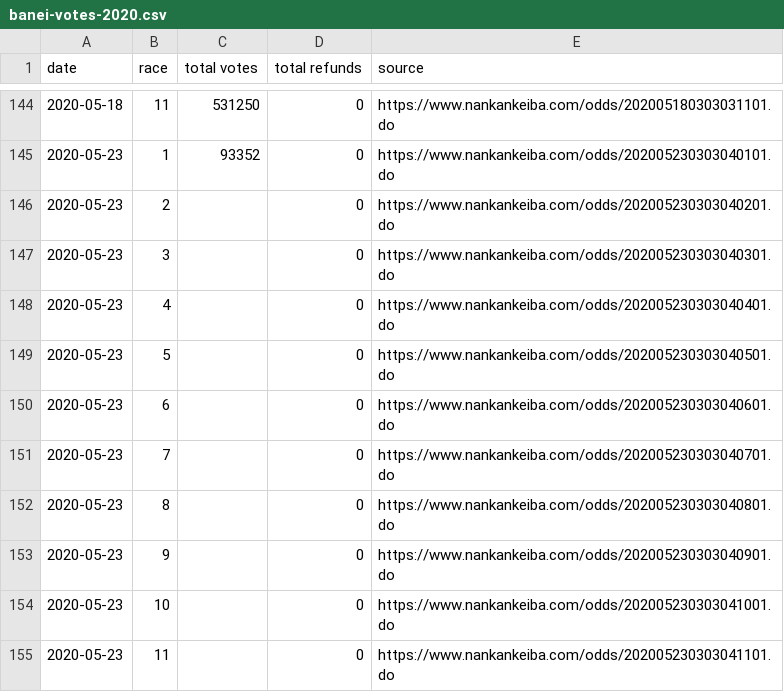
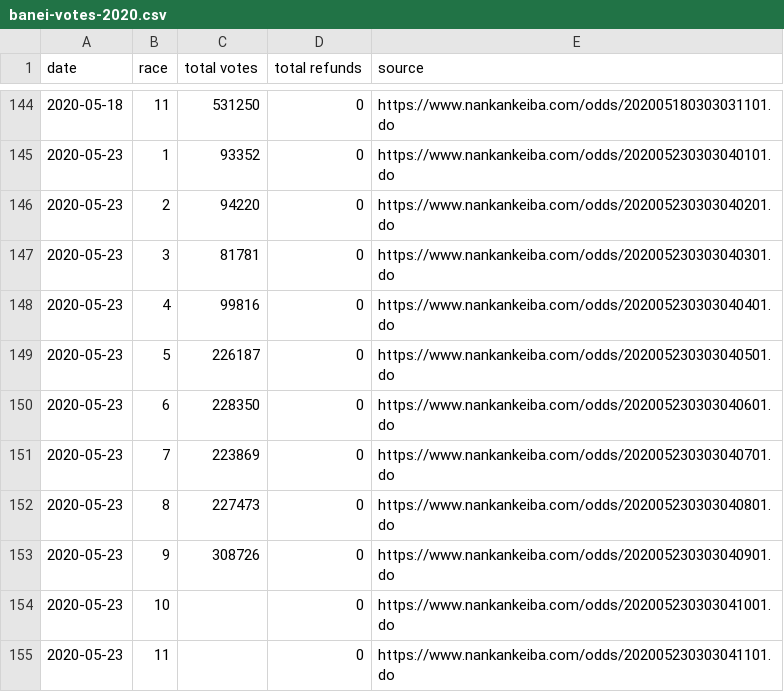
Before and after one commit to yuw/banei-votes, a CSV file: banei-votes-2020.csv, drawn as a sheet; only a part is shown, gaps mark what is left out.

Commit message:
1..9R

```diff
--- a/banei-votes-2020.csv
+++ b/banei-votes-2020.csv
@@ -145,10 +145,10 @@
 2020-05-23,1,93352,0,"https://www.nankankeiba.com/odds/202005230303040101.do"
-2020-05-23,2,,0,"https://www.nankankeiba.com/odds/202005230303040201.do"
-2020-05-23,3,,0,"https://www.nankankeiba.com/odds/202005230303040301.do"
-2020-05-23,4,,0,"https://www.nankankeiba.com/odds/202005230303040401.do"
-2020-05-23,5,,0,"https://www.nankankeiba.com/odds/202005230303040501.do"
-2020-05-23,6,,0,"https://www.nankankeiba.com/odds/202005230303040601.do"
-2020-05-23,7,,0,"https://www.nankankeiba.com/odds/202005230303040701.do"
-2020-05-23,8,,0,"https://www.nankankeiba.com/odds/202005230303040801.do"
-2020-05-23,9,,0,"https://www.nankankeiba.com/odds/202005230303040901.do"
+2020-05-23,2,94220,0,"https://www.nankankeiba.com/odds/202005230303040201.do"
+2020-05-23,3,81781,0,"https://www.nankankeiba.com/odds/202005230303040301.do"
+2020-05-23,4,99816,0,"https://www.nankankeiba.com/odds/202005230303040401.do"
+2020-05-23,5,226187,0,"https://www.nankankeiba.com/odds/202005230303040501.do"
+2020-05-23,6,228350,0,"https://www.nankankeiba.com/odds/202005230303040601.do"
+2020-05-23,7,223869,0,"https://www.nankankeiba.com/odds/202005230303040701.do"
+2020-05-23,8,227473,0,"https://www.nankankeiba.com/odds/202005230303040801.do"
+2020-05-23,9,308726,0,"https://www.nankankeiba.com/odds/202005230303040901.do"
 2020-05-23,10,,0,"https://www.nankankeiba.com/odds/202005230303041001.do"
```
